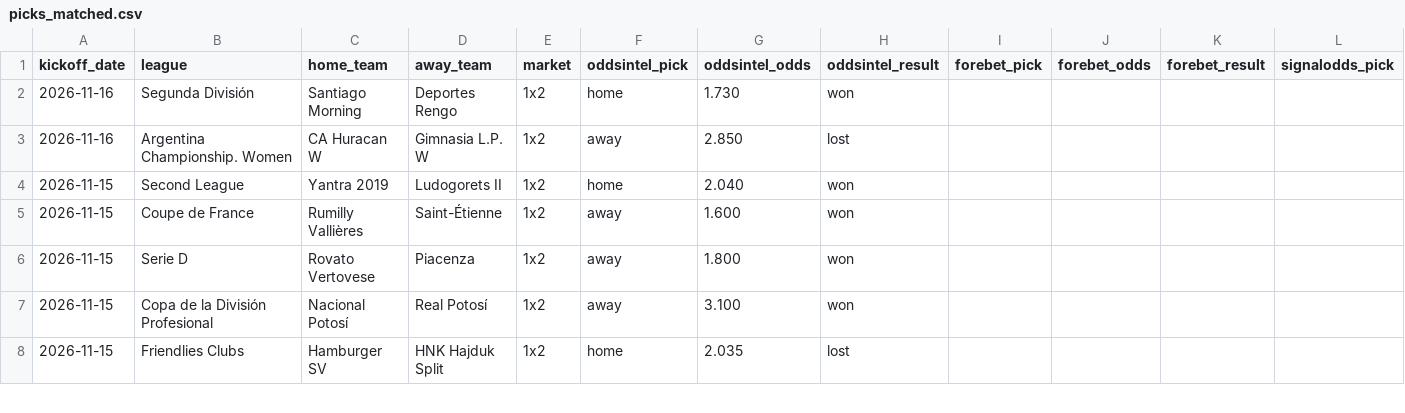
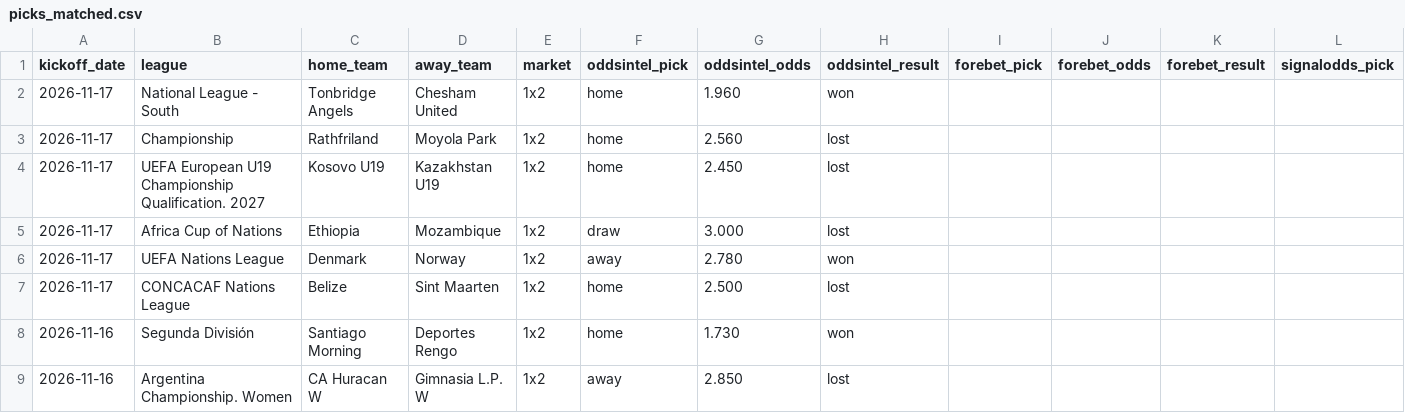
Before and after one commit to msellin/oddsintel-ledger, a CSV file: picks_matched.csv, drawn as a sheet; only a part is shown; the shorter side is filled out with more unchanged rows; rows hold the shown columns only; the diff names each change by its address in the sheet, - before the commit and + after, or states it on an @@ line.

```diff
--- a/picks_matched.csv
+++ b/picks_matched.csv
+row 2: 2026-11-17 | National League - South | Tonbridge Angels | Chesham United | 1x2 | home | 1.960 | won
+row 3: 2026-11-17 | Championship | Rathfriland | Moyola Park | 1x2 | home | 2.560 | lost
+row 4: 2026-11-17 | UEFA European U19 Championship Qualification. 2027 | Kosovo U19 | Kazakhstan U19 | 1x2 | home | 2.450 | lost
+row 5: 2026-11-17 | Africa Cup of Nations | Ethiopia | Mozambique | 1x2 | draw | 3.000 | lost
+row 6: 2026-11-17 | UEFA Nations League | Denmark | Norway | 1x2 | away | 2.780 | won
+row 7: 2026-11-17 | CONCACAF Nations League | Belize | Sint Maarten | 1x2 | home | 2.500 | lost
```
Also changed, not shown: picks_oddsintel.csv, picks_winnerodds.csv, 6 other files.
